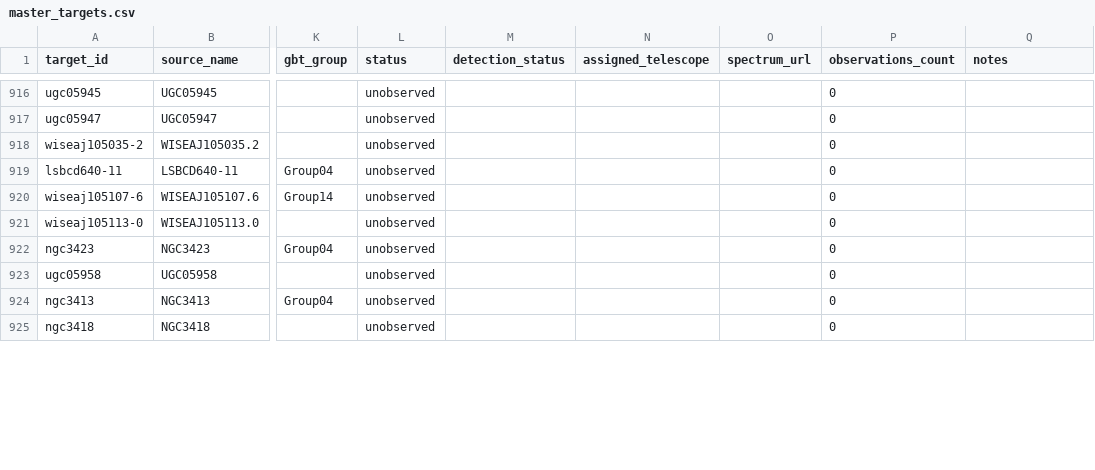
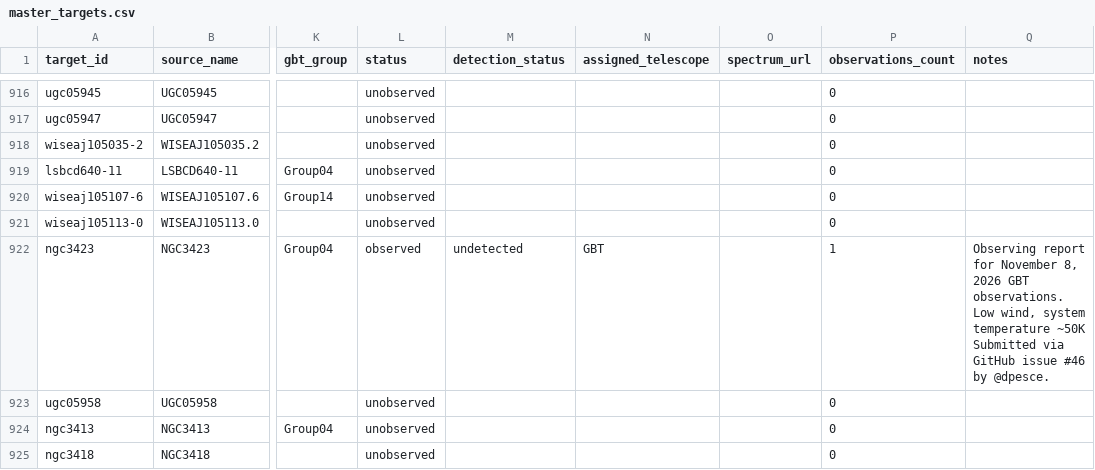
Before and after one commit to dpesce/ANCH0R, a CSV file: data/master_targets.csv, drawn as a sheet; only a part is shown, gaps mark what is left out; the diff covers the shown part only; the diff names each change by its address in the sheet, - before the commit and + after, or states it on an @@ line.

```diff
--- a/data/master_targets.csv
+++ b/data/master_targets.csv
-L922 (status): unobserved
+L922 (status): observed
-M922 (detection_status): (empty)
+M922 (detection_status): undetected
-N922 (assigned_telescope): (empty)
+N922 (assigned_telescope): GBT
-P922 (observations_count): 0
+P922 (observations_count): 1
-Q922 (notes): (empty)
+Q922 (notes): Observing report for November 8, 2026 GBT observations. Low wind, system temperature ~50K Submitted via GitHub issue #46 by @dpesce.
```
Also changed, not shown: 160 edited cells elsewhere in this file, 2 other files.
